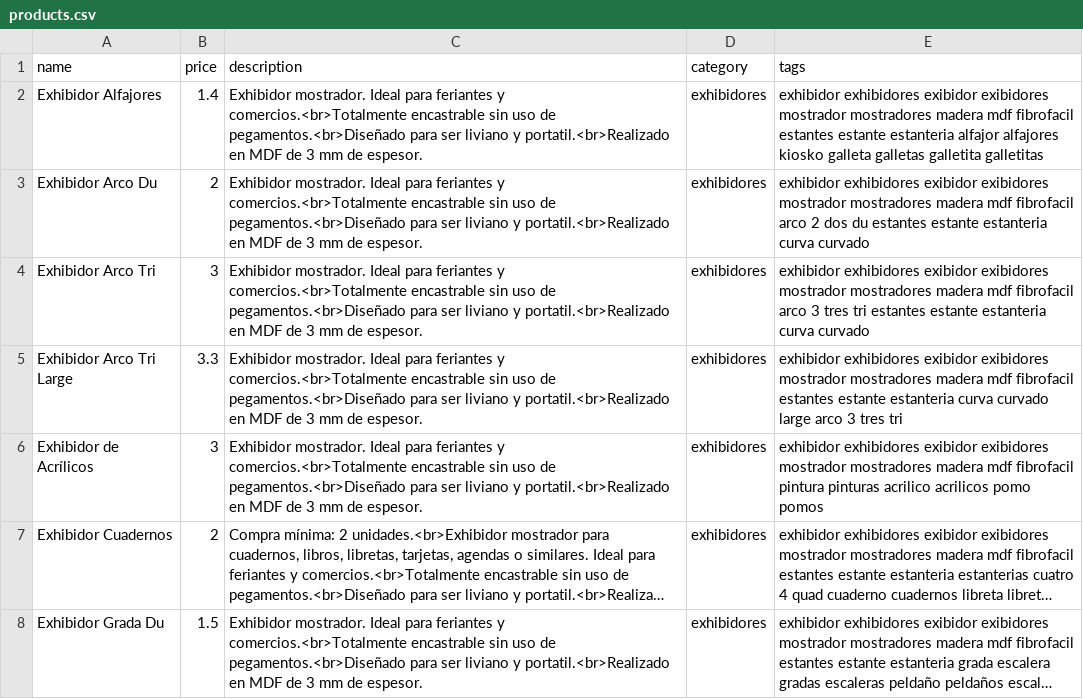
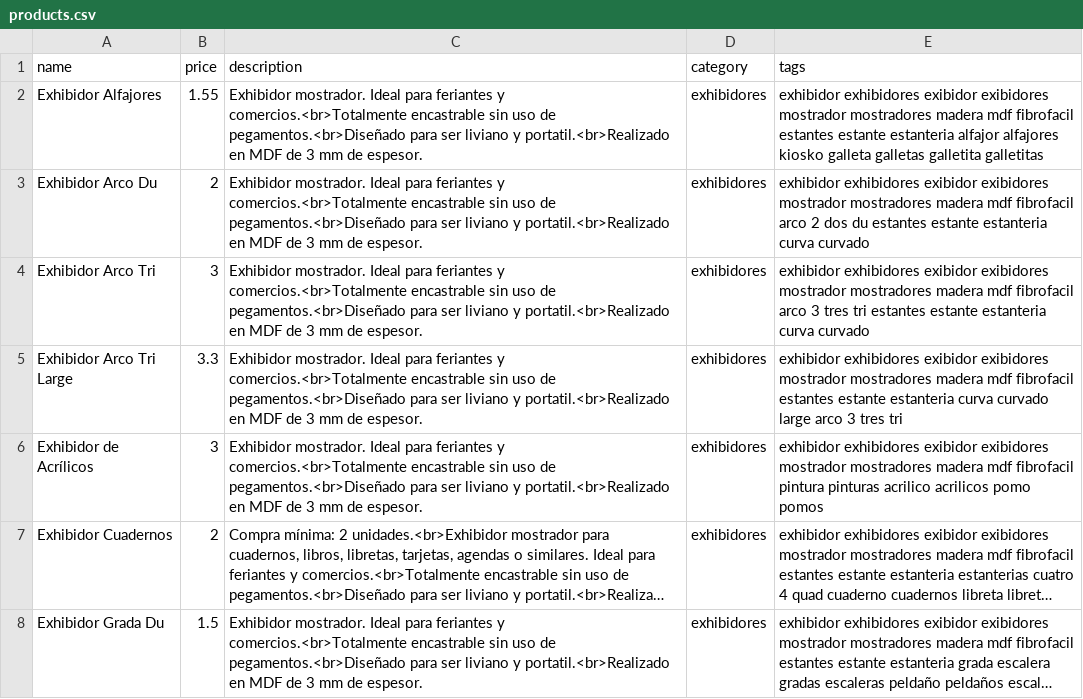
Before and after one commit to ezequielleonzybert/catalogo, a CSV file: docs/data/products.csv, drawn as a sheet; only a part is shown; long unchanged cells end in ….

```diff
--- a/docs/data/products.csv
+++ b/docs/data/products.csv
@@ -1,3 +1,3 @@
 name,price,description,category,tags
-Exhibidor Alfajores,1.4,Exhibidor mostrador. Ideal para feriantes y comercios.<br>Totalmente encastrable sin uso de pegamentos.<br>Diseñado para ser liviano y portatil.<br>Realizado en MDF de 3 mm de espesor.,exhibidores,exhibidor exhibidores exibidor exibidores mostrador mostradores madera mdf fibrofacil estantes estante estanteria alfajor alfajores kiosko galleta galletas galletita galletitas
+Exhibidor Alfajores,1.55,Exhibidor mostrador. Ideal para feriantes y comercios.<br>Totalmente encastrable sin uso de pegamentos.<br>Diseñado para ser liviano y portatil.<br>Realizado en MDF de 3 mm de espesor.,exhibidores,exhibidor exhibidores exibidor exibidores mostrador mostradores madera mdf fibrofacil estantes estante estanteria alfajor alfajores kiosko galleta galletas galletita galletitas
 Exhibidor Arco Du,2,Exhibidor mostrador. Ideal para feriantes y comercios.<br>Totalmente encastrable sin uso de pegamentos.<br>Diseñado para ser liviano y portatil.<br>Realizado en MDF de 3 mm de espesor.,exhibidores,exhibidor exhibidores exibidor exibidores mostrador mostradores madera mdf fibrofacil arco 2 dos du estantes estante estanteria curva curvado
```
Also changed, not shown: 3 other files.
